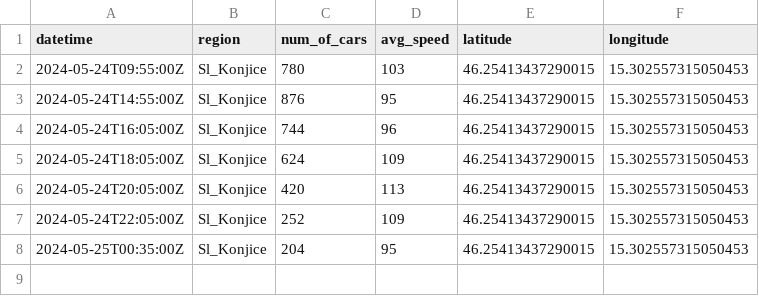
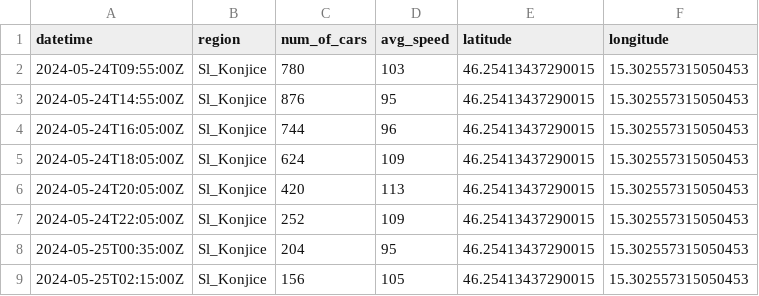
Before and after one commit to ChiefPatrik/trafficPredictions, a CSV file: data/processed/Sl_Konjice_traffic_data.csv, drawn as a sheet.

```diff
--- a/data/processed/Sl_Konjice_traffic_data.csv
+++ b/data/processed/Sl_Konjice_traffic_data.csv
@@ -8 +8,2 @@ datetime,region,num_of_cars,avg_speed,latitude,longitude
 2024-05-25T00:35:00Z,Sl_Konjice,204,95,46.25413437290015,15.302557315050453
+2024-05-25T02:15:00Z,Sl_Konjice,156,105,46.25413437290015,15.302557315050453
```
Also changed, not shown: data/processed/Ljubljana_traffic_data.csv, data/processed/Maribor_traffic_data.csv, 4 other files.
